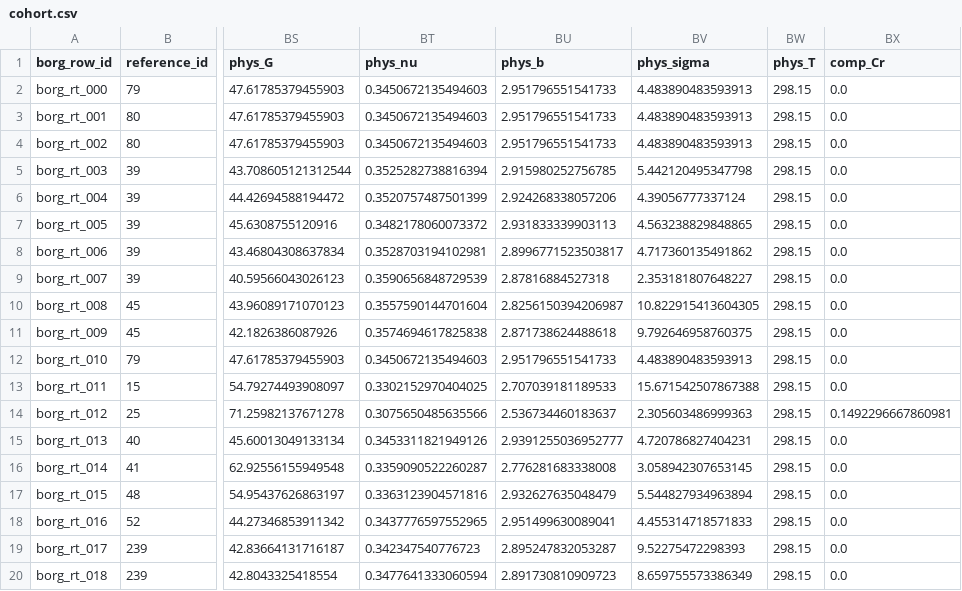
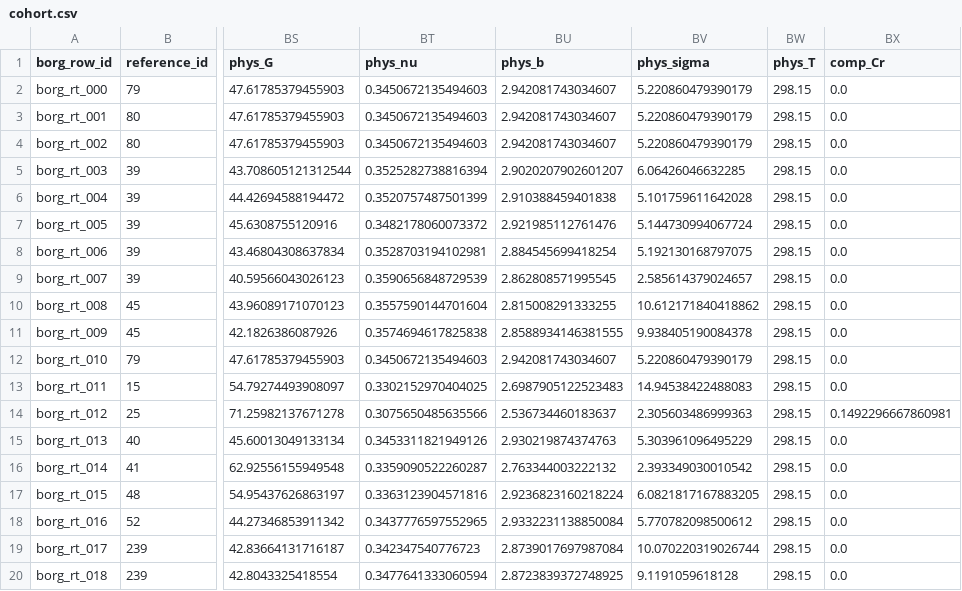
Before and after one commit to dmcgrath19/beyond-rule-of-mixtures, a CSV file: data/borg/cohort.csv, drawn as a sheet; only a part is shown, gaps mark what is left out; the diff covers the shown part only; the diff names each change by its address in the sheet, - before the commit and + after, or states it on an @@ line.

```diff
--- a/data/borg/cohort.csv
+++ b/data/borg/cohort.csv
-BU2:BU4 (phys_b): 2.951796551541733
+BU2:BU4 (phys_b): 2.942081743034607
-BV2:BV4 (phys_sigma): 4.483890483593913
+BV2:BV4 (phys_sigma): 5.220860479390179
-BU5 (phys_b): 2.915980252756785
+BU5 (phys_b): 2.9020207902601207
-BV5 (phys_sigma): 5.442120495347798
+BV5 (phys_sigma): 6.06426046632285
-BU6 (phys_b): 2.924268338057206
+BU6 (phys_b): 2.910388459401838
-BV6 (phys_sigma): 4.39056777337124
+BV6 (phys_sigma): 5.101759611642028
-BU7 (phys_b): 2.931833339903113
+BU7 (phys_b): 2.921985112761476
-BV7 (phys_sigma): 4.563238829848865
+BV7 (phys_sigma): 5.144730994067724
-BU8 (phys_b): 2.8996771523503817
+BU8 (phys_b): 2.884545699418254
-BV8 (phys_sigma): 4.717360135491862
+BV8 (phys_sigma): 5.192130168797075
-BU9 (phys_b): 2.87816884527318
+BU9 (phys_b): 2.862808571995545
-BV9 (phys_sigma): 2.353181807648227
+BV9 (phys_sigma): 2.585614379024657
-BU10 (phys_b): 2.8256150394206987
+BU10 (phys_b): 2.815008291333255
-BV10 (phys_sigma): 10.822915413604305
+BV10 (phys_sigma): 10.612171840418862
-BU11 (phys_b): 2.871738624488618
+BU11 (phys_b): 2.8588934146381555
-BV11 (phys_sigma): 9.792646958760375
+BV11 (phys_sigma): 9.938405190084378
-BU12 (phys_b): 2.951796551541733
+BU12 (phys_b): 2.942081743034607
-BV12 (phys_sigma): 4.483890483593913
+BV12 (phys_sigma): 5.220860479390179
-BU13 (phys_b): 2.707039181189533
+BU13 (phys_b): 2.6987905122523483
-BV13 (phys_sigma): 15.671542507867388
+BV13 (phys_sigma): 14.94538422488083
-BU15 (phys_b): 2.9391255036952777
+BU15 (phys_b): 2.930219874374763
-BV15 (phys_sigma): 4.720786827404231
+BV15 (phys_sigma): 5.303961096495229
-BU16 (phys_b): 2.776281683338008
+BU16 (phys_b): 2.763344003222132
-BV16 (phys_sigma): 3.058942307653145
+BV16 (phys_sigma): 2.393349030010542
-BU17 (phys_b): 2.932627635048479
+BU17 (phys_b): 2.9236823160218224
-BV17 (phys_sigma): 5.544827934963894
+BV17 (phys_sigma): 6.0821817167883205
-BU18 (phys_b): 2.951499630089041
+BU18 (phys_b): 2.9332231138850084
-BV18 (phys_sigma): 4.455314718571833
+BV18 (phys_sigma): 5.770782098500612
-BU19 (phys_b): 2.895247832053287
+BU19 (phys_b): 2.8739017697987084
-BV19 (phys_sigma): 9.52275472298393
+BV19 (phys_sigma): 10.070220319026744
-BU20 (phys_b): 2.891730810909723
+BU20 (phys_b): 2.8723839372748925
-BV20 (phys_sigma): 8.659755573386349
+BV20 (phys_sigma): 9.1191059618128
```
Also changed, not shown: 89 edited cells elsewhere in this file, 27 other files.
